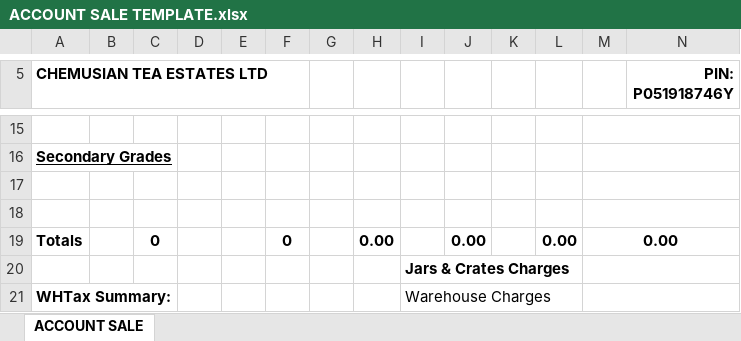
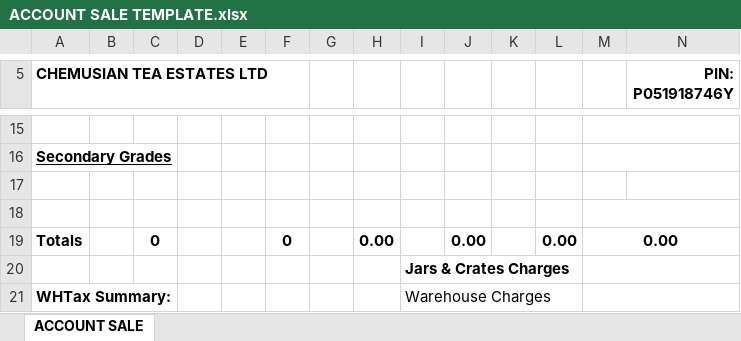
Before and after one commit to Bryan-Philip/catalogue_app, an Excel workbook: media/resources/ACCOUNT SALE TEMPLATE.xlsx, sheet ACCOUNT SALE, drawn as a sheet; only a part is shown, gaps mark what is left out; values as stored, in another font and other column widths than the file's, no borders; charts and pictures not drawn; the diff names each change by its address in the sheet, - before the commit and + after, or states it on an @@ line.

Commit message:
Implement Account Sales | Update Checker | Better Management of Generated Files

```diff
--- a/media/resources/ACCOUNT SALE TEMPLATE.xlsx (sheet ACCOUNT SALE)
+++ b/media/resources/ACCOUNT SALE TEMPLATE.xlsx (sheet ACCOUNT SALE)
-M17:N17 merged
```
Also changed, not shown: charts or pictures, 21 other files.
